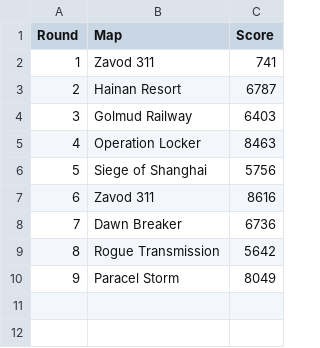
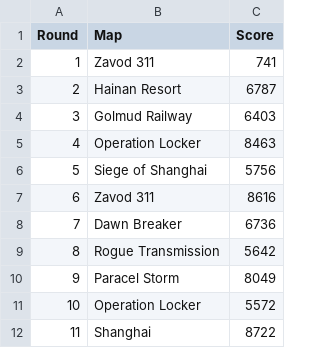
Before and after one commit to iMorpheus/Battlefield, a CSV file: RoadTo10K.csv, drawn as a sheet; the diff names each change by its address in the sheet, - before the commit and + after, or states it on an @@ line.

Commit message:
26 July

```diff
--- a/RoadTo10K.csv
+++ b/RoadTo10K.csv
+row 11: 10 | Operation Locker | 5572
+row 12: 11 | Shanghai | 8722
```
